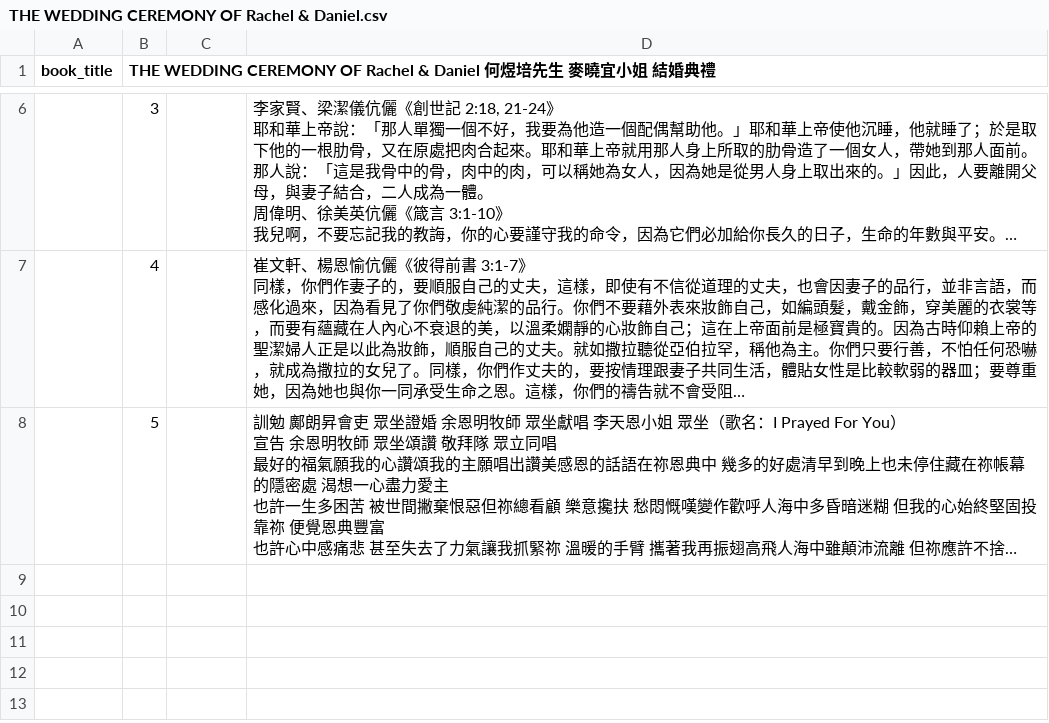
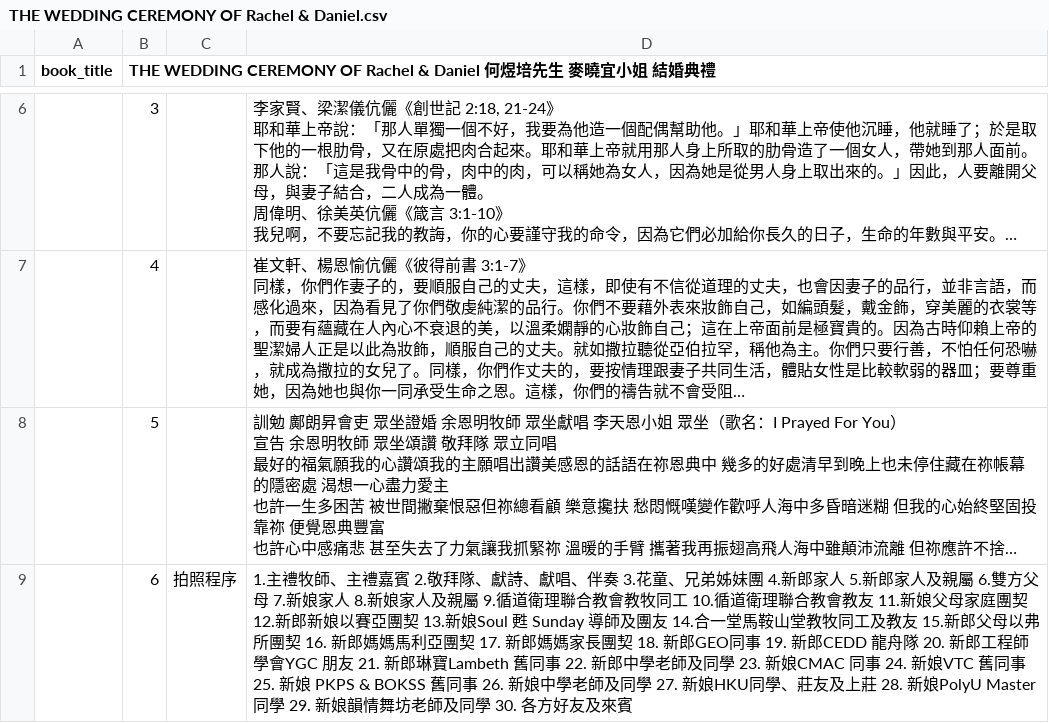
Before and after one commit to lamkayuekenneth/ocr-ebooks, a CSV file: books_csv/THE WEDDING CEREMONY OF Rachel & Daniel.csv, drawn as a sheet; only a part is shown, gaps mark what is left out; long unchanged cells end in …; the diff names each change by its address in the sheet, - before the commit and + after, or states it on an @@ line.

Commit message:
Sync CSV for books_csv/THE WEDDING CEREMONY OF Rachel & Daniel.csv

```diff
--- a/books_csv/THE WEDDING CEREMONY OF Rachel & Daniel.csv
+++ b/books_csv/THE WEDDING CEREMONY OF Rachel & Daniel.csv
+row 9:  | 6 | 拍照程序 | 1.主禮牧師、主禮嘉賓 2.敬拜隊、獻詩、獻唱、伴奏 3.花童、兄弟姊妹團 4.新郎家人 5.新郎家人及親屬 6.雙方父母 7.新娘家人 8.新娘家人及親屬 9.循道衛理聯合教會教牧同工 10.循道衛理聯合教會教友 11.新娘父母家庭團契 12.新郎新娘以賽亞團契 13.新娘Soul 甦 Sunday 導師及團友 14.合一堂馬鞍山堂教牧同工及教友 15.新郎父母以弗所團契 16. 新郎媽媽馬利亞團契 17. 新郎媽媽家長團契 18. 新郎GEO同事 19. 新郎CEDD 龍舟隊 20. 新郎工程師學會YGC 朋友 21. 新郎琳寶Lambeth 舊同事 22. 新郎中學老師及同學 23. 新娘CMAC 同事 24. 新娘VTC 舊同事 25. 新娘 PKPS & BOKSS 舊同事 26. 新娘中學老師及同學 27. 新娘HKU同學、莊友及上莊 28. 新娘PolyU Master 同學 29. 新娘韻情舞坊老師及同學 30. 各方好友及來賓
```
